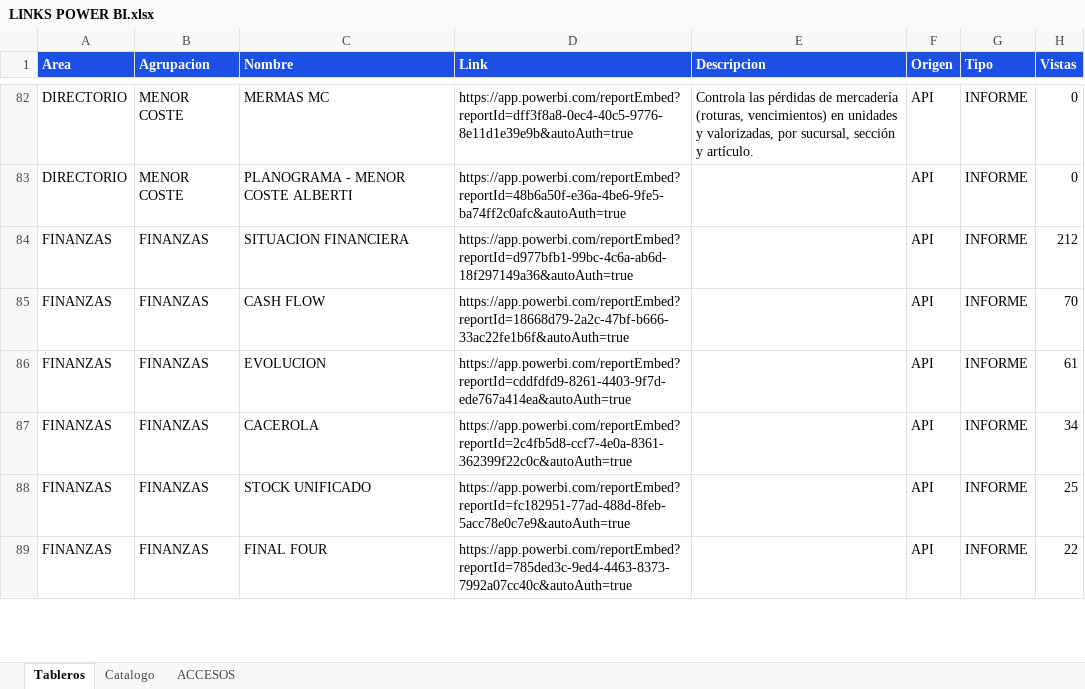
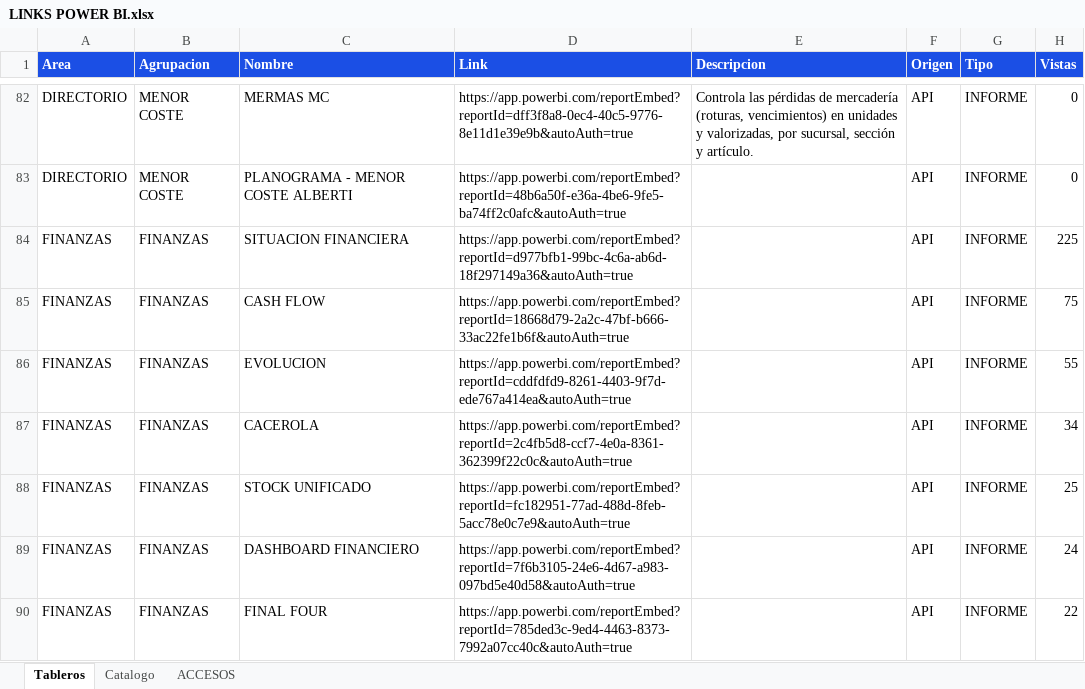
Before and after one commit to planeamientocomercialhergo-cyber/tableros-powerbi, an Excel workbook: LINKS POWER BI.xlsx, sheet Tableros, drawn as a sheet; only a part is shown, gaps mark what is left out; values as stored, in another font and other column widths than the file's, no borders; the diff covers the shown part only; the diff names each change by its address in the sheet, - before the commit and + after, or states it on an @@ line.

Commit message:
Actualizo tableros (2026-09-30 07:39) - 115 informes de Power BI y 27 links a mano

```diff
--- a/LINKS POWER BI.xlsx (sheet Tableros)
+++ b/LINKS POWER BI.xlsx (sheet Tableros)
-H84 (Vistas): 212
+H84 (Vistas): 225
-H85 (Vistas): 70
+H85 (Vistas): 75
-H86 (Vistas): 61
+H86 (Vistas): 55
+row 89: FINANZAS | FINANZAS | DASHBOARD FINANCIERO | https://app.powerbi.com/reportEmbed?reportId=7f6b3105-24e6-4d67-a983-097bd5e40d58&autoAuth=true |  | API | INFORME | 24
```
Also changed, not shown: 3 added rows, 4 removed rows and 15 edited cells elsewhere in this sheet, sheet ACCESOS, sheet Catalogo.
